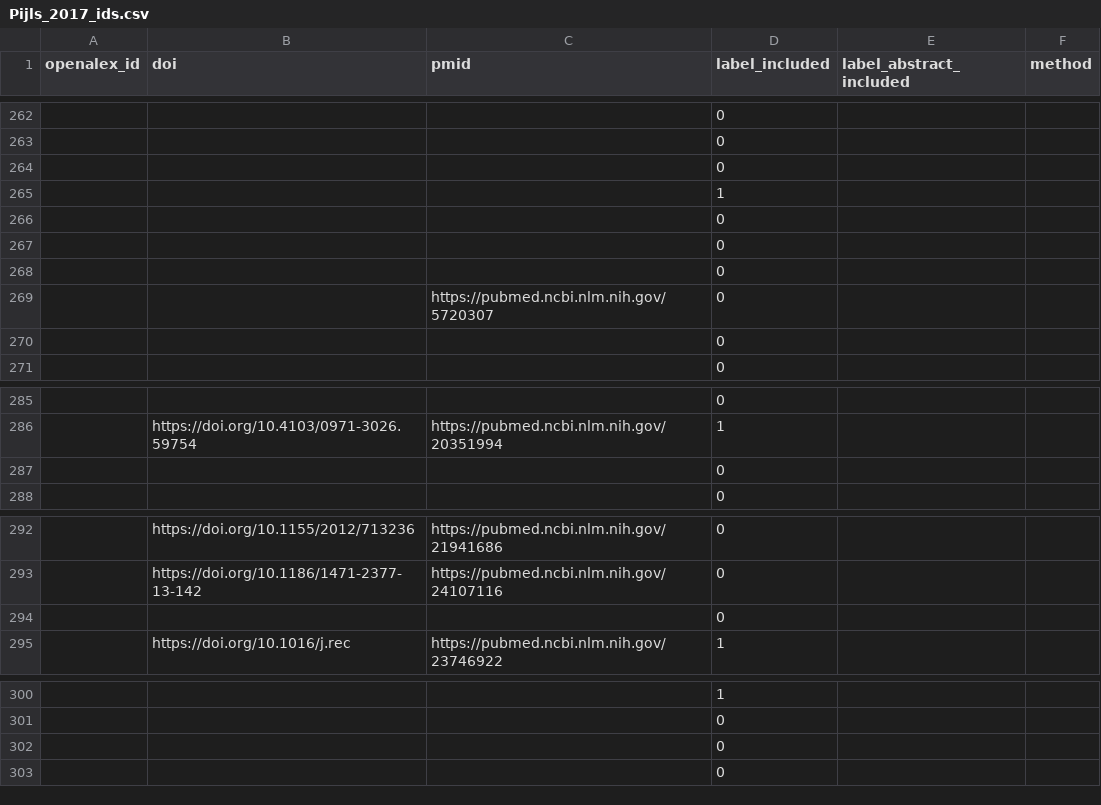
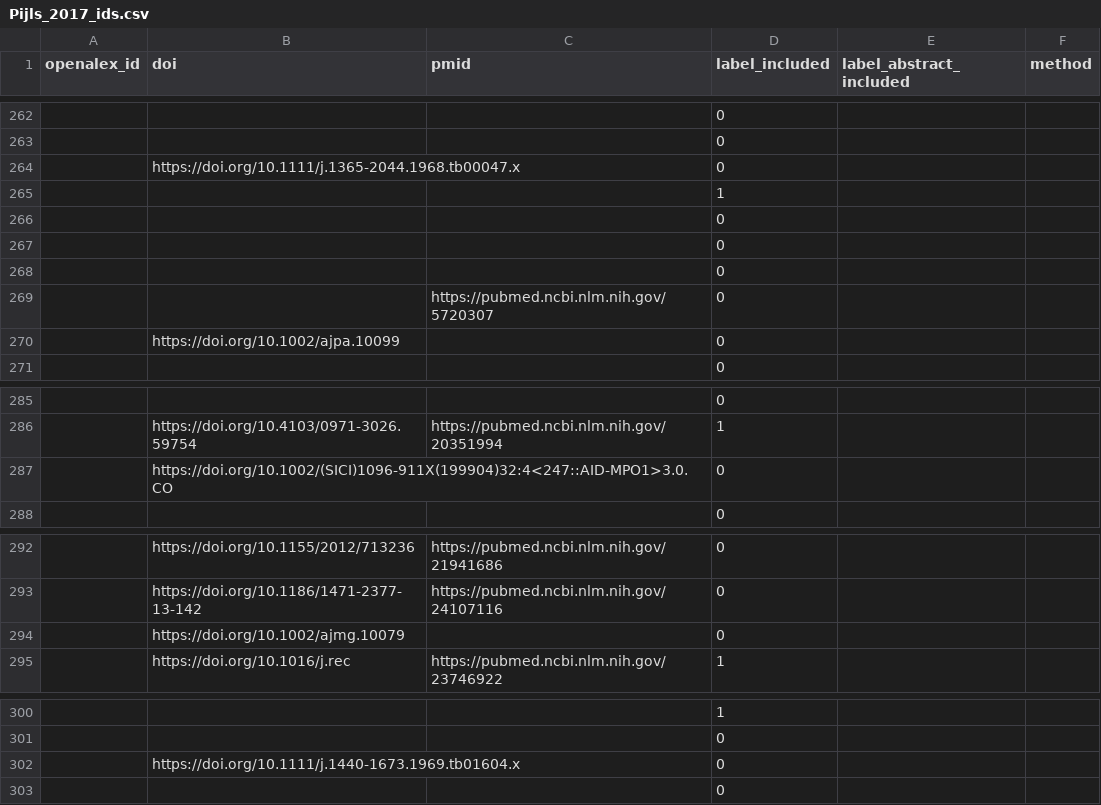
Before and after one commit to asreview/synergy-dataset, a CSV file: datasets/Pijls_2017/Pijls_2017_ids.csv, drawn as a sheet; only a part is shown, gaps mark what is left out; the diff covers the shown part only.

```diff
--- a/datasets/Pijls_2017/Pijls_2017_ids.csv
+++ b/datasets/Pijls_2017/Pijls_2017_ids.csv
@@ -263,3 +263,3 @@ openalex_id,doi,pmid,label_included,label_abstract_included,method
 ,,,0,,
-,,,0,,
+,https://doi.org/10.1111/j.1365-2044.1968.tb00047.x,,0,,
 ,,,1,,
@@ -269,3 +269,3 @@ openalex_id,doi,pmid,label_included,label_abstract_included,method
 ,,https://pubmed.ncbi.nlm.nih.gov/5720307,0,,
-,,,0,,
+,https://doi.org/10.1002/ajpa.10099,,0,,
 ,,,0,,
@@ -286,3 +286,3 @@ openalex_id,doi,pmid,label_included,label_abstract_included,method
 ,https://doi.org/10.4103/0971-3026.59754,https://pubmed.ncbi.nlm.nih.gov/20351994,1,,
-,,,0,,
+,https://doi.org/10.1002/(SICI)1096-911X(199904)32:4<247::AID-MPO1>3.0.CO,,0,,
 ,,,0,,
@@ -293,3 +293,3 @@ openalex_id,doi,pmid,label_included,label_abstract_included,method
 ,https://doi.org/10.1186/1471-2377-13-142,https://pubmed.ncbi.nlm.nih.gov/24107116,0,,
-,,,0,,
+,https://doi.org/10.1002/ajmg.10079,,0,,
 ,https://doi.org/10.1016/j.rec,https://pubmed.ncbi.nlm.nih.gov/23746922,1,,
@@ -301,3 +301,3 @@ openalex_id,doi,pmid,label_included,label_abstract_included,method
 ,,,0,,
-,,,0,,
+,https://doi.org/10.1111/j.1440-1673.1969.tb01604.x,,0,,
 ,,,0,,
```
Also changed, not shown: 3 added rows, 3 removed rows and 16 edited cells elsewhere in this file, 1 other file.
